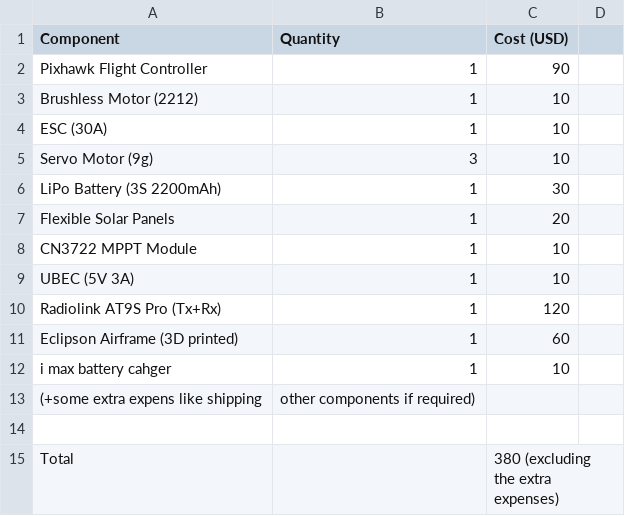
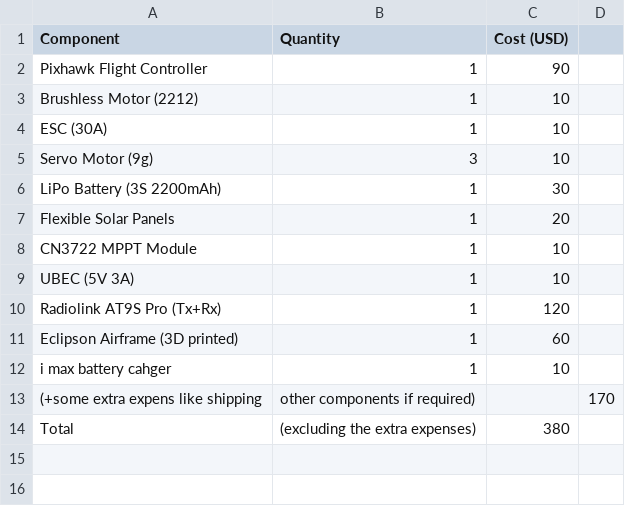
Before and after one commit to kaviyasuriya10-bot/solar-powered-autonomous-glider, a CSV file: solar-glider/bom.csv, drawn as a sheet.

Commit message:
Update BOM with corrected total and comments

```diff
--- a/solar-glider/bom.csv
+++ b/solar-glider/bom.csv
@@ -12,4 +12,3 @@ Eclipson Airframe (3D printed),1,60
 i max battery cahger,1,10
-(+some extra expens like shipping,other components if required)
-
-Total,,380 (excluding the extra expenses)
+(+some extra expens like shipping,other components if required),,170
+Total,(excluding the extra expenses),380
```
